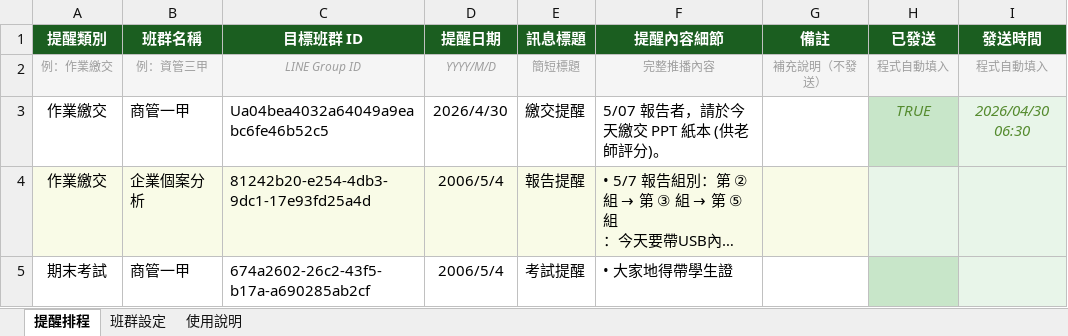
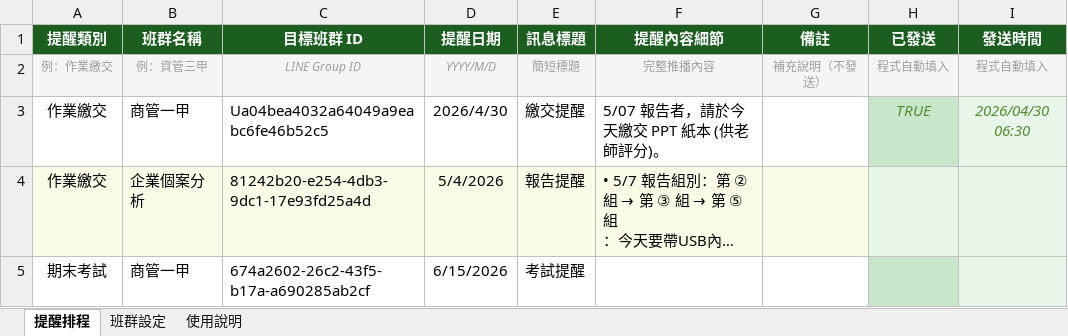
Before and after one commit to celinaliang65-lab/line-notify, an Excel workbook: data/LINE班群提醒排程.xlsx, sheet 提醒排程, drawn as a sheet; long unchanged cells end in …; values as stored, in another font and other column widths than the file's, no borders; the diff names each change by its address in the sheet, - before the commit and + after, or states it on an @@ line.

Commit message:
Add files via upload

```diff
--- a/data/LINE班群提醒排程.xlsx (sheet 提醒排程)
+++ b/data/LINE班群提醒排程.xlsx (sheet 提醒排程)
-D4 (提醒日期): 2006/5/4
+D4 (提醒日期): 5/4/2026
-D5 (提醒日期): 2006/5/4
+D5 (提醒日期): 6/15/2026
-F5 (提醒內容細節): • 大家地得帶學生證
+F5 (提醒內容細節): (empty)
```
